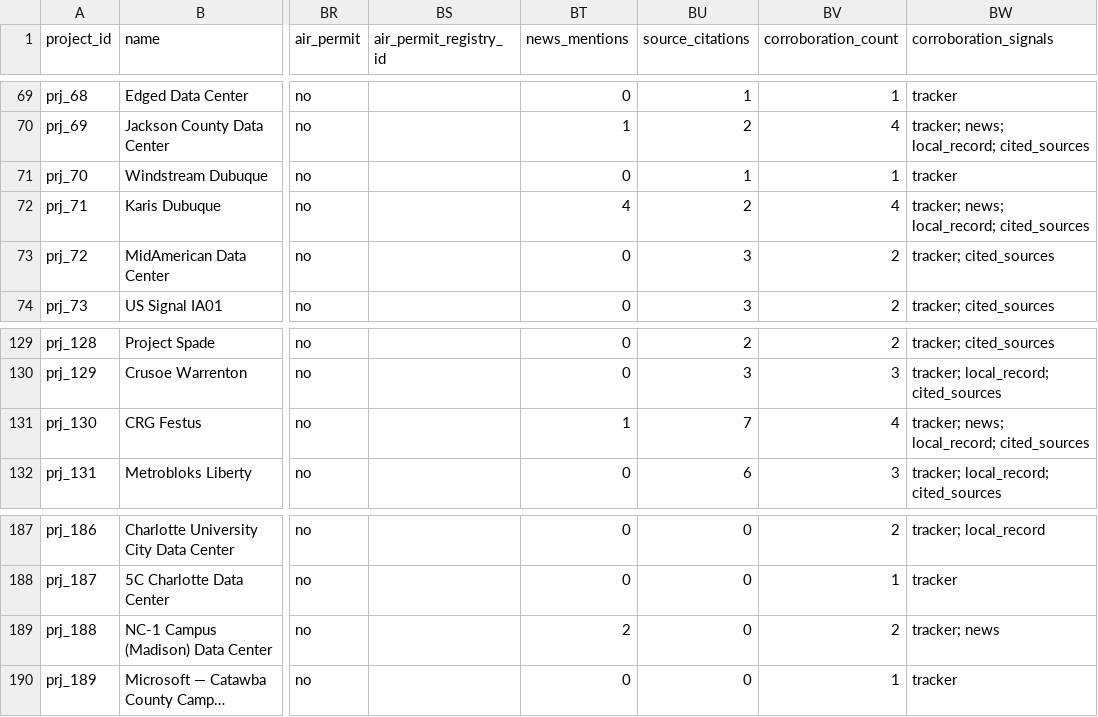
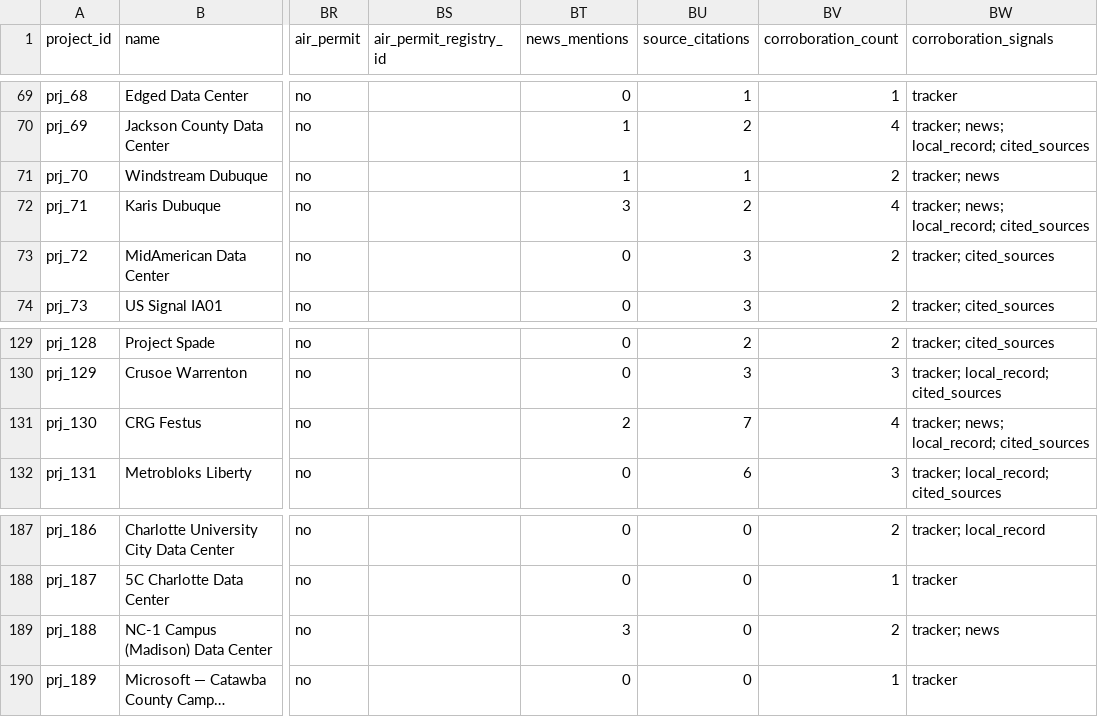
Before and after one commit to pricephillips/data-center-map, a CSV file: data/pipeline_intel_enriched.csv, drawn as a sheet; only a part is shown, gaps mark what is left out; long unchanged cells end in …; the diff names each change by its address in the sheet, - before the commit and + after, or states it on an @@ line.

```diff
--- a/data/pipeline_intel_enriched.csv
+++ b/data/pipeline_intel_enriched.csv
-BT71 (news_mentions): 0
+BT71 (news_mentions): 1
-BV71 (corroboration_count): 1
+BV71 (corroboration_count): 2
-BW71 (corroboration_signals): tracker
+BW71 (corroboration_signals): tracker; news
-BT72 (news_mentions): 4
+BT72 (news_mentions): 3
-BT131 (news_mentions): 1
+BT131 (news_mentions): 2
-BT189 (news_mentions): 2
+BT189 (news_mentions): 3
```
Also changed, not shown: data/pipeline_intel_events.csv, data/proposal_candidates_news_log.csv, 2 other files.
